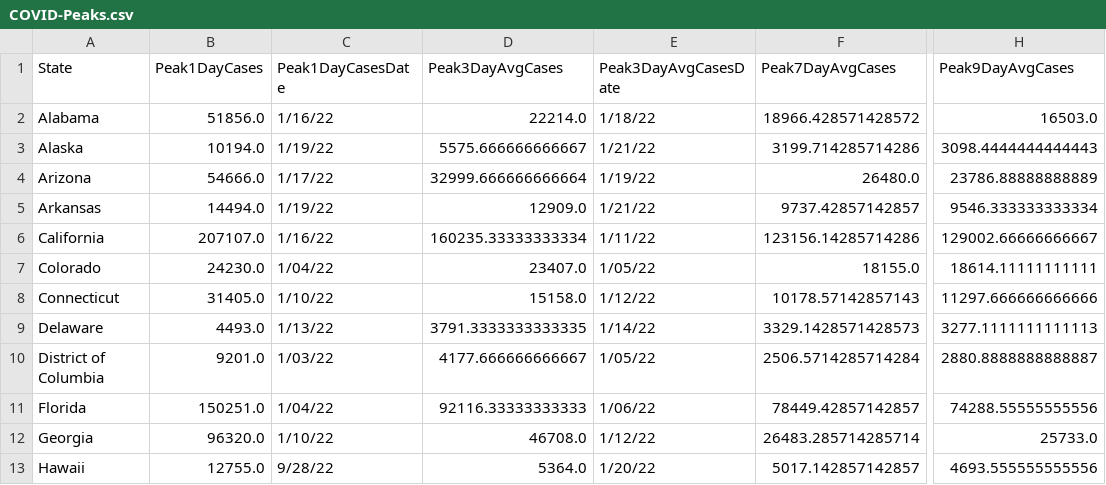
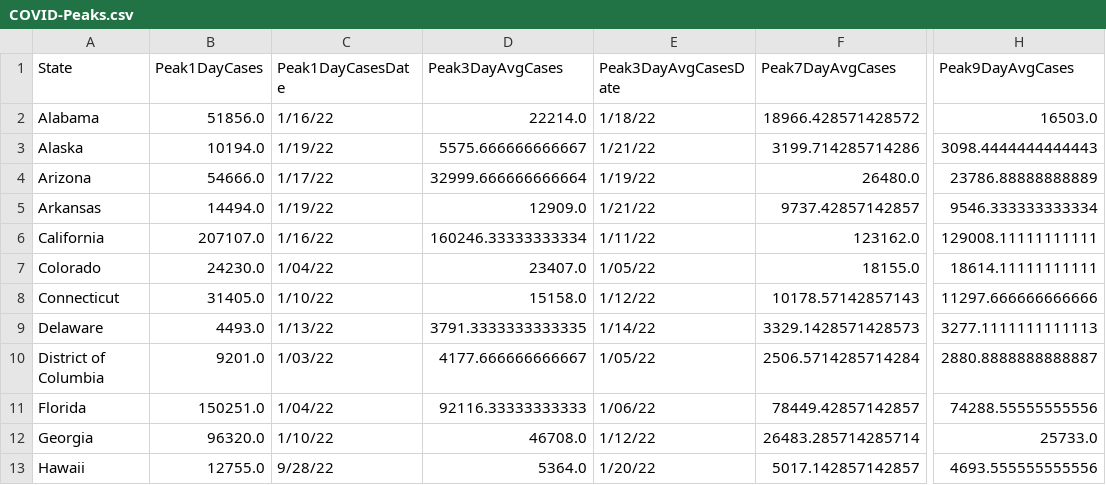
Before and after one commit to painmanagementcollaboratory/Rolling-Peak-COVID-Data-by-State, a CSV file: COVID-Peaks.csv, drawn as a sheet; only a part is shown, gaps mark what is left out; the diff names each change by its address in the sheet, - before the commit and + after, or states it on an @@ line.

```diff
--- a/COVID-Peaks.csv
+++ b/COVID-Peaks.csv
-D6 (Peak3DayAvgCases): 160235.33333333334
+D6 (Peak3DayAvgCases): 160246.33333333334
-F6 (Peak7DayAvgCases): 123156.14285714286
+F6 (Peak7DayAvgCases): 123162.0
-H6 (Peak9DayAvgCases): 129002.66666666667
+H6 (Peak9DayAvgCases): 129008.11111111111
```
Also changed, not shown: data/COVID-19-Cases-USA-By-State.csv, data/COVID-19-Deaths-USA-By-State.csv.
